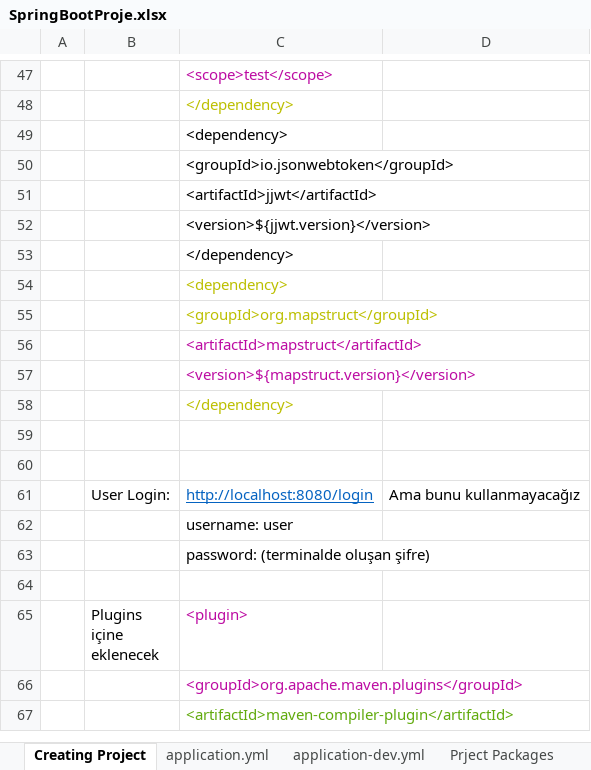
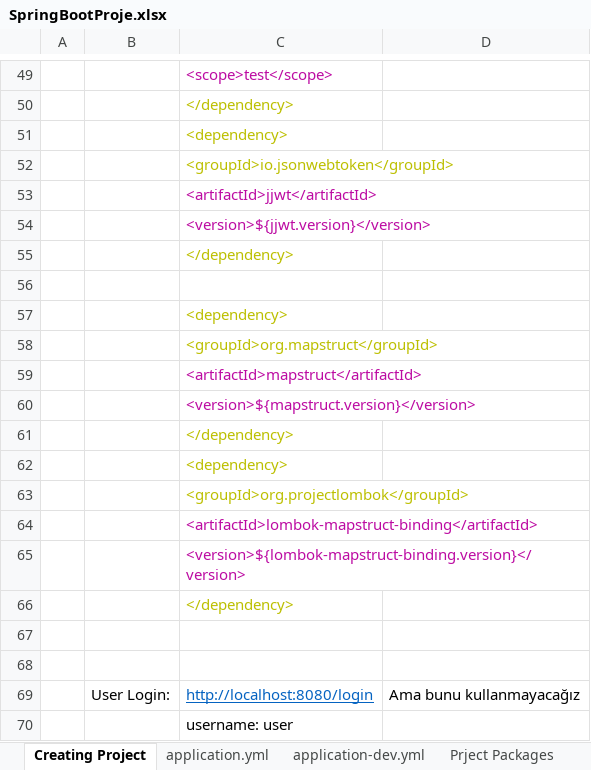
Before and after one commit to javafadu/Spring_Boot_Car_Rental_Back-end_Project-Sample, an Excel workbook: SpringBootProje.xlsx, sheet Creating Project, drawn as a sheet; only a part is shown, gaps mark what is left out; the shorter side is filled out with more unchanged rows; values as stored, in another font and other column widths than the file's, no borders; addresses are those after the commit; the diff covers the shown part only; the diff names each change by its address in the sheet, - before the commit and + after, or states it on an @@ line.

```diff
--- a/SpringBootProje.xlsx (sheet Creating Project)
+++ b/SpringBootProje.xlsx (sheet Creating Project)
-C51:C52 text colour: black
+C51:C52 text colour: #BCBF01
-C53:C54 text colour: black
+C53:C54 text colour: #BC0BA2
-C55 text colour: black
+C55 text colour: #BCBF01
+row 56: (empty)
+row 61:  |  | </dependency>
+row 62:  |  | <dependency>
+row 63:  |  | <groupId>org.projectlombok</groupId>
+row 64:  |  | <artifactId>lombok-mapstruct-binding</artifactId>
+row 65:  |  | <version>${lombok-mapstruct-binding.version}</version>
```
Also changed, not shown: 13 added rows and 1 edited cell elsewhere in this sheet, 6 other files.
